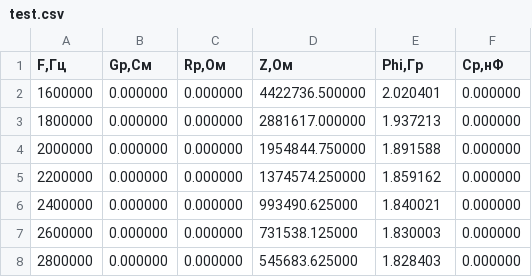
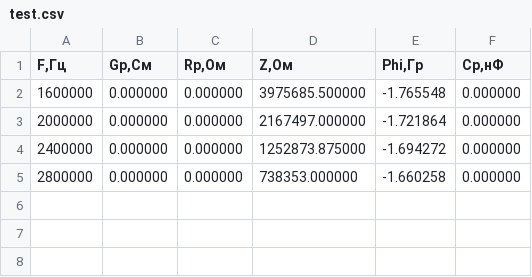
Before and after one commit to HeisPovedim/E7-30, a CSV file: backend/pre-server-nodejs/test.csv, drawn as a sheet.

```diff
--- a/backend/pre-server-nodejs/test.csv
+++ b/backend/pre-server-nodejs/test.csv
@@ -1,8 +1,5 @@
 F,Гц;Gp,См;Rp,Ом;Z,Ом;Phi,Гр;Cp,нФ
-1600000;0.000000;0.000000;4422736.500000;2.020401;0.000000
-1800000;0.000000;0.000000;2881617.000000;1.937213;0.000000
-2000000;0.000000;0.000000;1954844.750000;1.891588;0.000000
-2200000;0.000000;0.000000;1374574.250000;1.859162;0.000000
-2400000;0.000000;0.000000;993490.625000;1.840021;0.000000
-2600000;0.000000;0.000000;731538.125000;1.830003;0.000000
-2800000;0.000000;0.000000;545683.625000;1.828403;0.000000
+1600000;0.000000;0.000000;3975685.500000;-1.765548;0.000000
+2000000;0.000000;0.000000;2167497.000000;-1.721864;0.000000
+2400000;0.000000;0.000000;1252873.875000;-1.694272;0.000000
+2800000;0.000000;0.000000;738353.000000;-1.660258;0.000000
```
Also changed, not shown: backend/test.csv, 5 other files.
